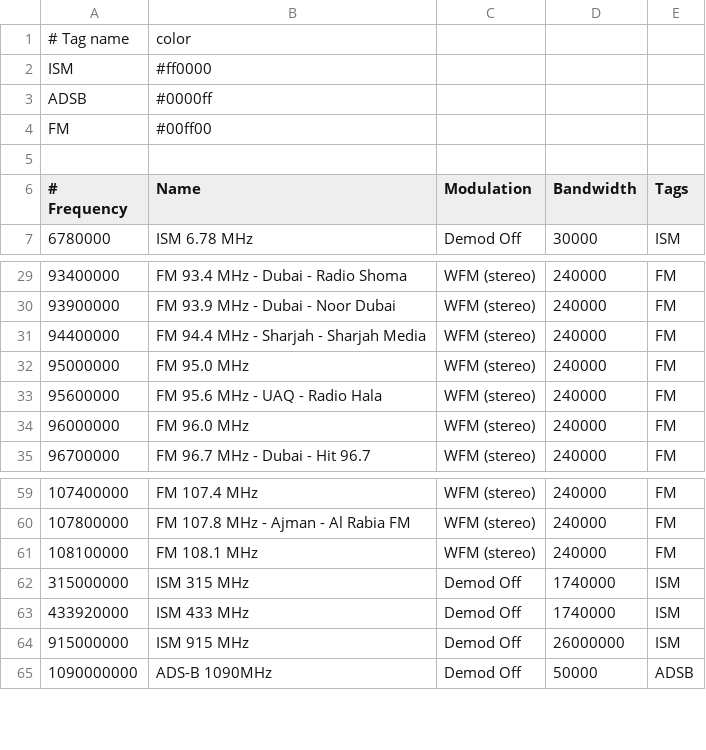
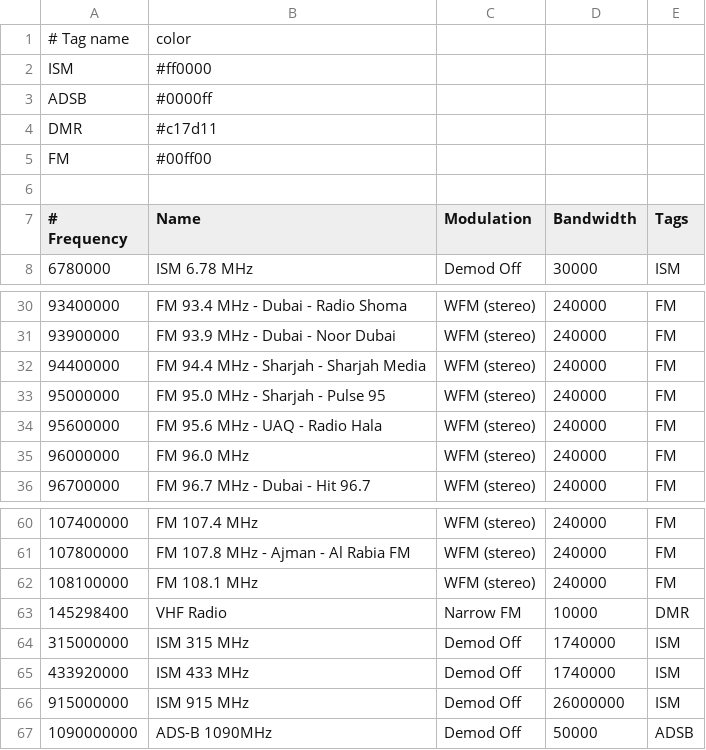
Before and after one commit to jalsaman/sdr, a CSV file: gqrx/bookmarks.csv, drawn as a sheet; only a part is shown, gaps mark what is left out.

Commit message:
VHF radio

```diff
--- a/gqrx/bookmarks.csv
+++ b/gqrx/bookmarks.csv
@@ -3,2 +3,3 @@ ISM                 ; #ff0000
 ADSB                ; #0000ff
+DMR                 ; #c17d11
 FM                  ; #00ff00
@@ -31,3 +32,3 @@ FM                  ; #00ff00
     94400000; FM 94.4 MHz - Sharjah - Sharjah Media; WFM (stereo)        ;     240000; FM
-    95000000; FM 95.0 MHz              ; WFM (stereo)        ;     240000; FM
+    95000000; FM 95.0 MHz - Sharjah - Pulse 95; WFM (stereo)        ;     240000; FM
     95600000; FM 95.6 MHz - UAQ - Radio Hala; WFM (stereo)        ;     240000; FM
@@ -61,2 +62,3 @@ FM                  ; #00ff00
    108100000; FM 108.1 MHz             ; WFM (stereo)        ;     240000; FM
+   145298400; VHF Radio                ; Narrow FM           ;      10000; DMR
    315000000; ISM 315 MHz              ; Demod Off           ;    1740000; ISM
```
